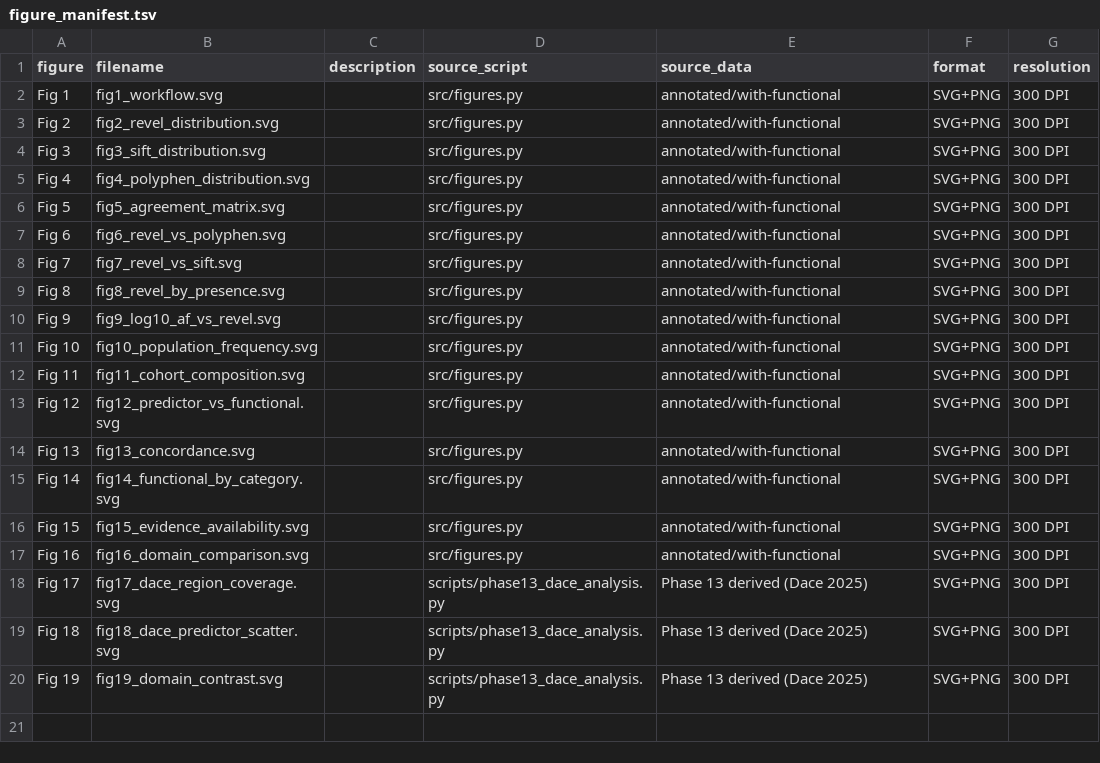
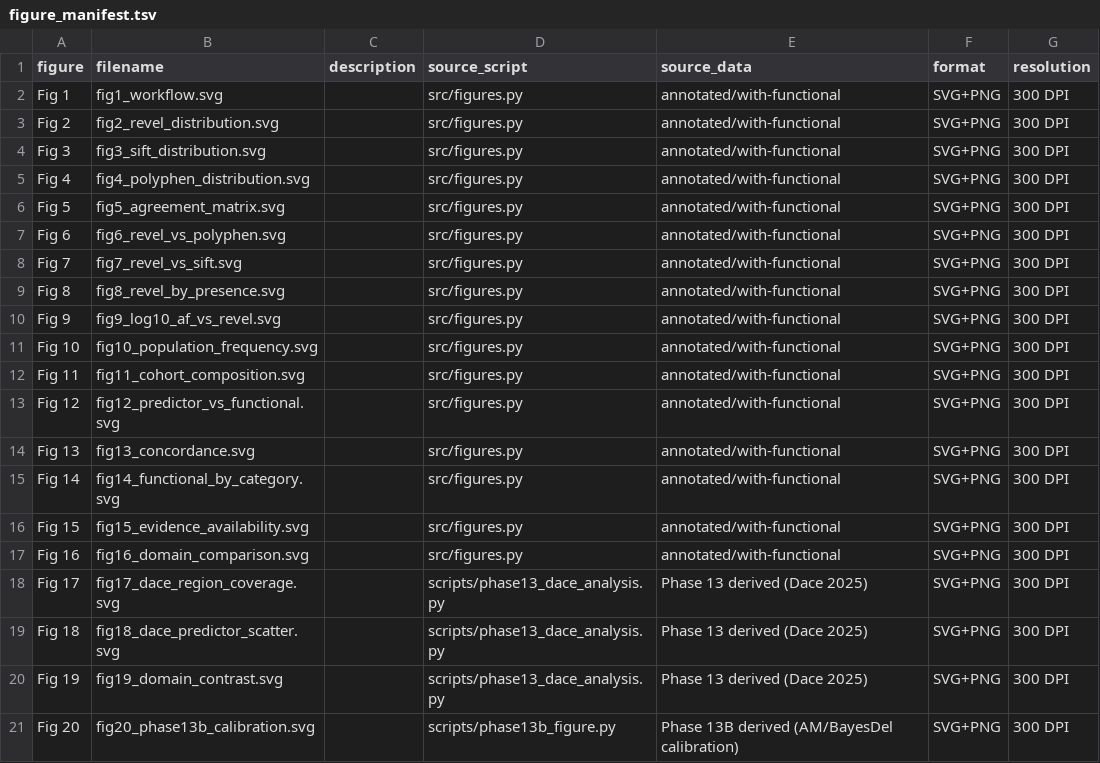
Before and after one commit to sadique2k22/brca1-vus-research, a TSV file: manuscript/figure_manifest.tsv, drawn as a sheet.

Commit message:
Phase 13B: AlphaMissense + BayesDel annotation, calibration controls, independent-predictor domain contrast, fig20, S6/S7, revised manuscript

```diff
--- a/manuscript/figure_manifest.tsv
+++ b/manuscript/figure_manifest.tsv
@@ -20 +20,2 @@ Fig 18	fig18_dace_predictor_scatter.svg		scripts/phase13_dace_analysis.py	Phase
 Fig 19	fig19_domain_contrast.svg		scripts/phase13_dace_analysis.py	Phase 13 derived (Dace 2025)	SVG+PNG	300 DPI
+Fig 20	fig20_phase13b_calibration.svg		scripts/phase13b_figure.py	Phase 13B derived (AM/BayesDel calibration)	SVG+PNG	300 DPI
```
Also changed, not shown: 23 other files.
